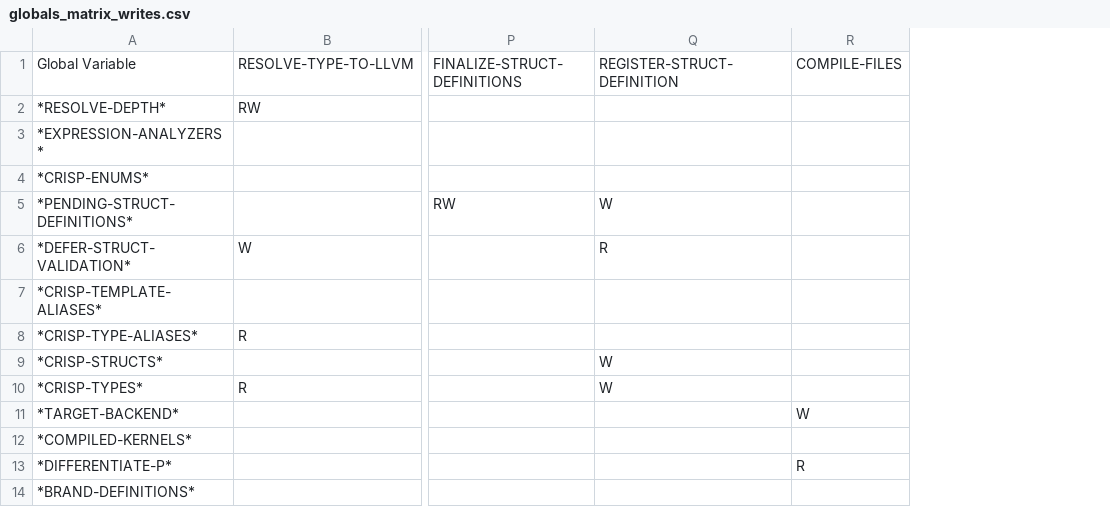
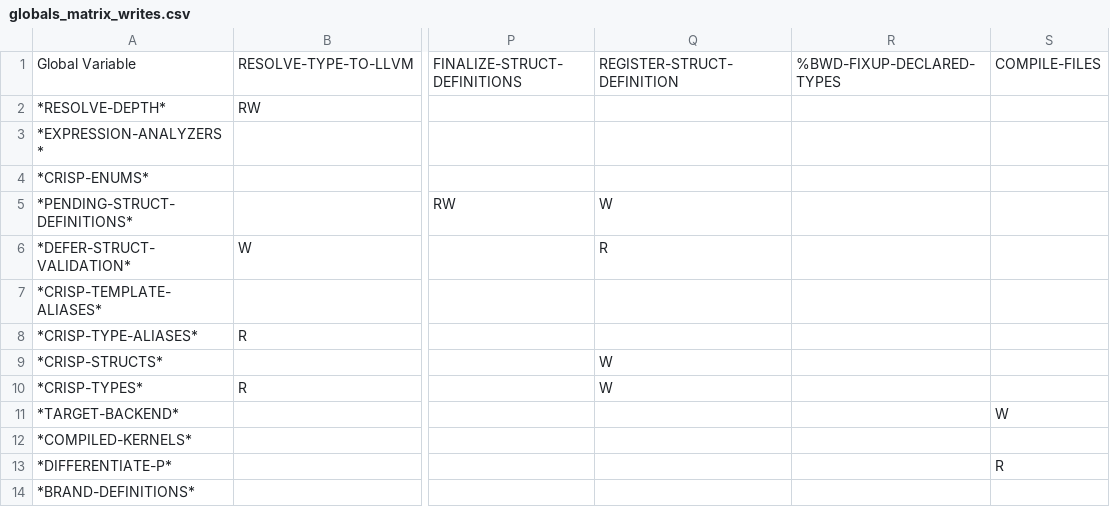
Before and after one commit to cperkinscperkins/crisp, a CSV file: docs/globals_matrix_writes.csv, drawn as a sheet; only a part is shown, gaps mark what is left out; the diff names each change by its address in the sheet, - before the commit and + after, or states it on an @@ line.

```diff
--- a/docs/globals_matrix_writes.csv
+++ b/docs/globals_matrix_writes.csv
+column R, row 1: %BWD-FIXUP-DECLARED-TYPES
```
Also changed, not shown: docs/globals_matrix.csv, 3 other files.
